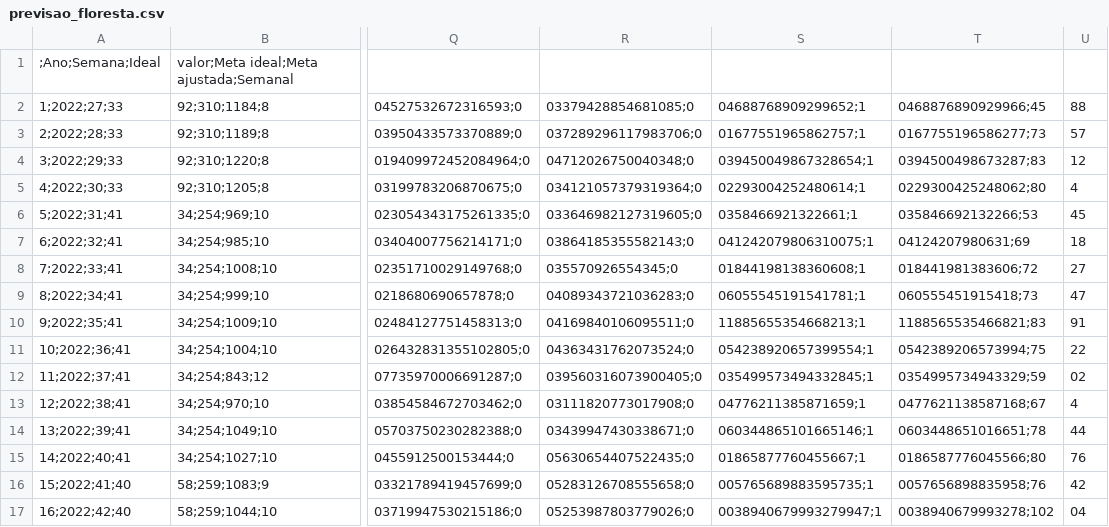
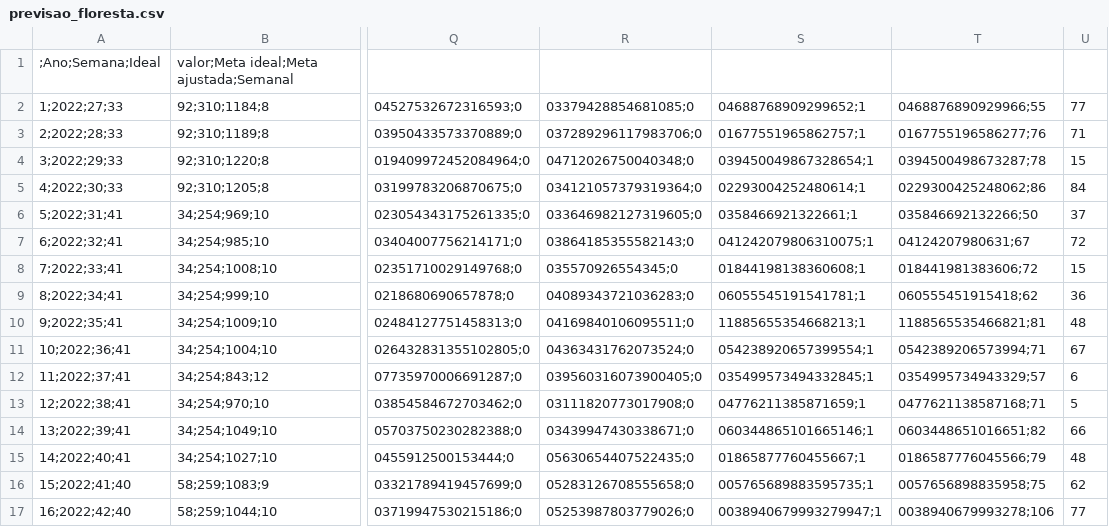
Before and after one commit to gabbmelo/bonus_bandejas, a CSV file: previsao_floresta.csv, drawn as a sheet; only a part is shown, gaps mark what is left out; the diff covers the shown part only; the diff names each change by its address in the sheet, - before the commit and + after, or states it on an @@ line.

```diff
--- a/previsao_floresta.csv
+++ b/previsao_floresta.csv
-T2: 0468876890929966;45
+T2: 0468876890929966;55
-U2: 88
+U2: 77
-T3: 0167755196586277;73
+T3: 0167755196586277;76
-U3: 57
+U3: 71
-T4: 0394500498673287;83
+T4: 0394500498673287;78
-U4: 12
+U4: 15
-T5: 0229300425248062;80
+T5: 0229300425248062;86
-U5: 4
+U5: 84
-T6: 035846692132266;53
+T6: 035846692132266;50
-U6: 45
+U6: 37
-T7: 04124207980631;69
+T7: 04124207980631;67
-U7: 18
+U7: 72
-U8: 27
+U8: 15
-T9: 060555451915418;73
+T9: 060555451915418;62
-U9: 47
+U9: 36
-T10: 1188565535466821;83
+T10: 1188565535466821;81
-U10: 91
+U10: 48
-T11: 0542389206573994;75
+T11: 0542389206573994;71
-U11: 22
+U11: 67
-T12: 0354995734943329;59
+T12: 0354995734943329;57
-U12: 02
+U12: 6
-T13: 0477621138587168;67
+T13: 0477621138587168;71
-U13: 4
+U13: 5
-T14: 0603448651016651;78
+T14: 0603448651016651;82
-U14: 44
+U14: 66
-T15: 0186587776045566;80
+T15: 0186587776045566;79
-U15: 76
+U15: 48
-T16: 0057656898835958;76
+T16: 0057656898835958;75
-U16: 42
+U16: 62
-T17: 0038940679993278;102
+T17: 0038940679993278;106
-U17: 04
+U17: 77
```
Also changed, not shown: 113 edited cells elsewhere in this file, 1 other file.
